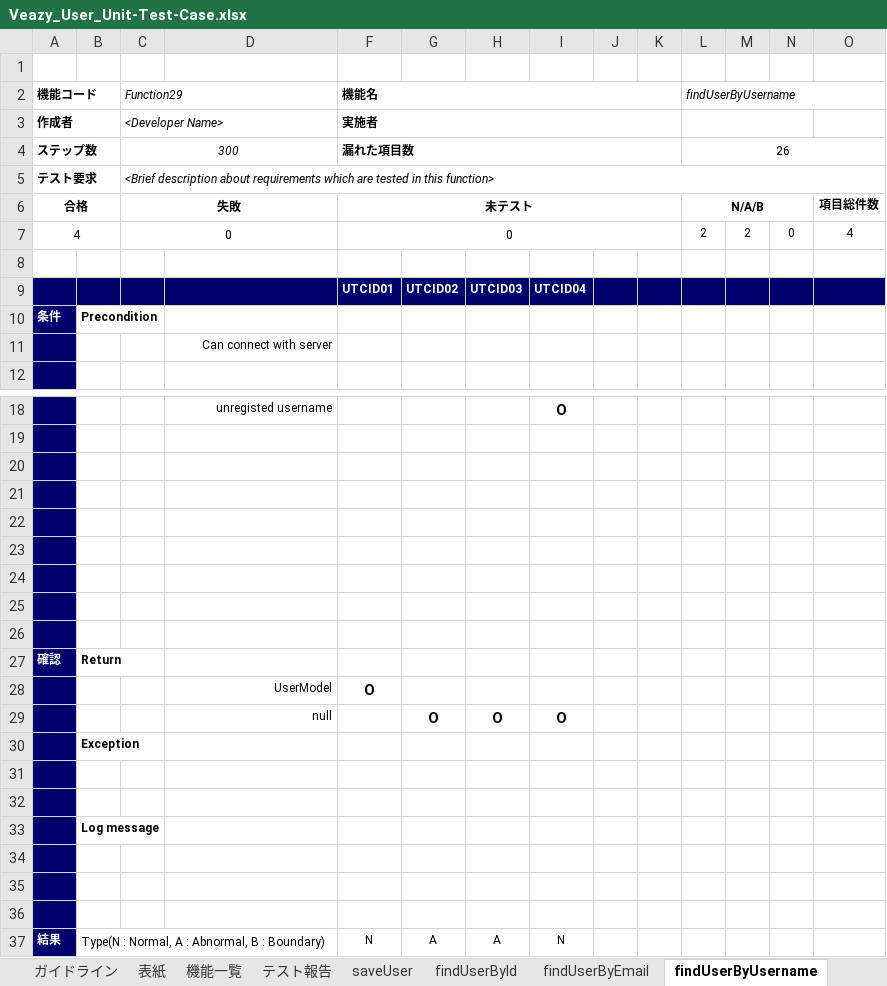
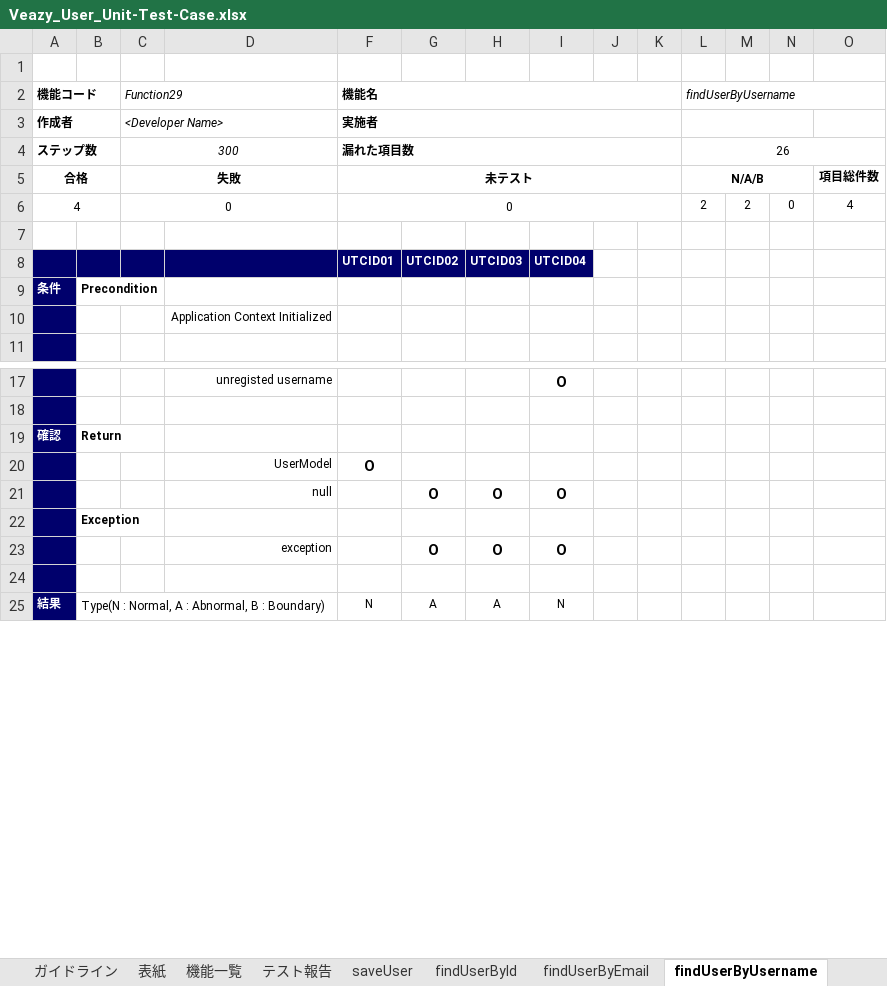
Before and after one commit to sangnvus/201605JS01, an Excel workbook: WIP/Users/LinhNH/Veazy_Unit_Test_Case/Veazy_User_Unit-Test-Case.xlsx, sheet findUserByUsername, drawn as a sheet; only a part is shown, gaps mark what is left out; values as stored, in another font and other column widths than the file's, no borders; removed rows and columns are numbered as before the commit, all else as after; the diff names each change by its address in the sheet, - before the commit and + after, or states it on an @@ line.

```diff
--- a/WIP/Users/LinhNH/Veazy_Unit_Test_Case/Veazy_User_Unit-Test-Case.xlsx (sheet findUserByUsername)
+++ b/WIP/Users/LinhNH/Veazy_Unit_Test_Case/Veazy_User_Unit-Test-Case.xlsx (sheet findUserByUsername)
-row 5: テスト要求 |  | <Brief description about requirements which are tested in this function>
-J8:O8 fill: #00006C
+J8:O8 fill: none
-D10: Can connect with server
+D10: Application Context Initialized
-row 20: (empty)
-row 21: (empty)
-row 22: (empty)
-row 23: (empty)
-row 24: (empty)
-row 25: (empty)
-row 26: (empty)
-row 23: (empty)
+row 23:  |  |  | exception |  | O | O | O
-row 32: (empty)
-row 33:  | Log message
-row 34: (empty)
-row 35: (empty)
```
Also changed, not shown: sheet changeUserRoll, sheet saveUser, sheet findUserByEmail, sheet updateUser, sheet findAllUser, sheet findUserById, 2 more sheets, formulas that keep their value, charts or pictures, WIP/Users/LinhNH/Veazy_Unit_Test_Case/Veazy_Courses_And_ Exam_Unit_Test_Case.xlsx, WIP/Users/LinhNH/Veazy_Unit_Test_Case/Veazy_Lesson_Unit-Test-Case.xlsx, 2 other files.
